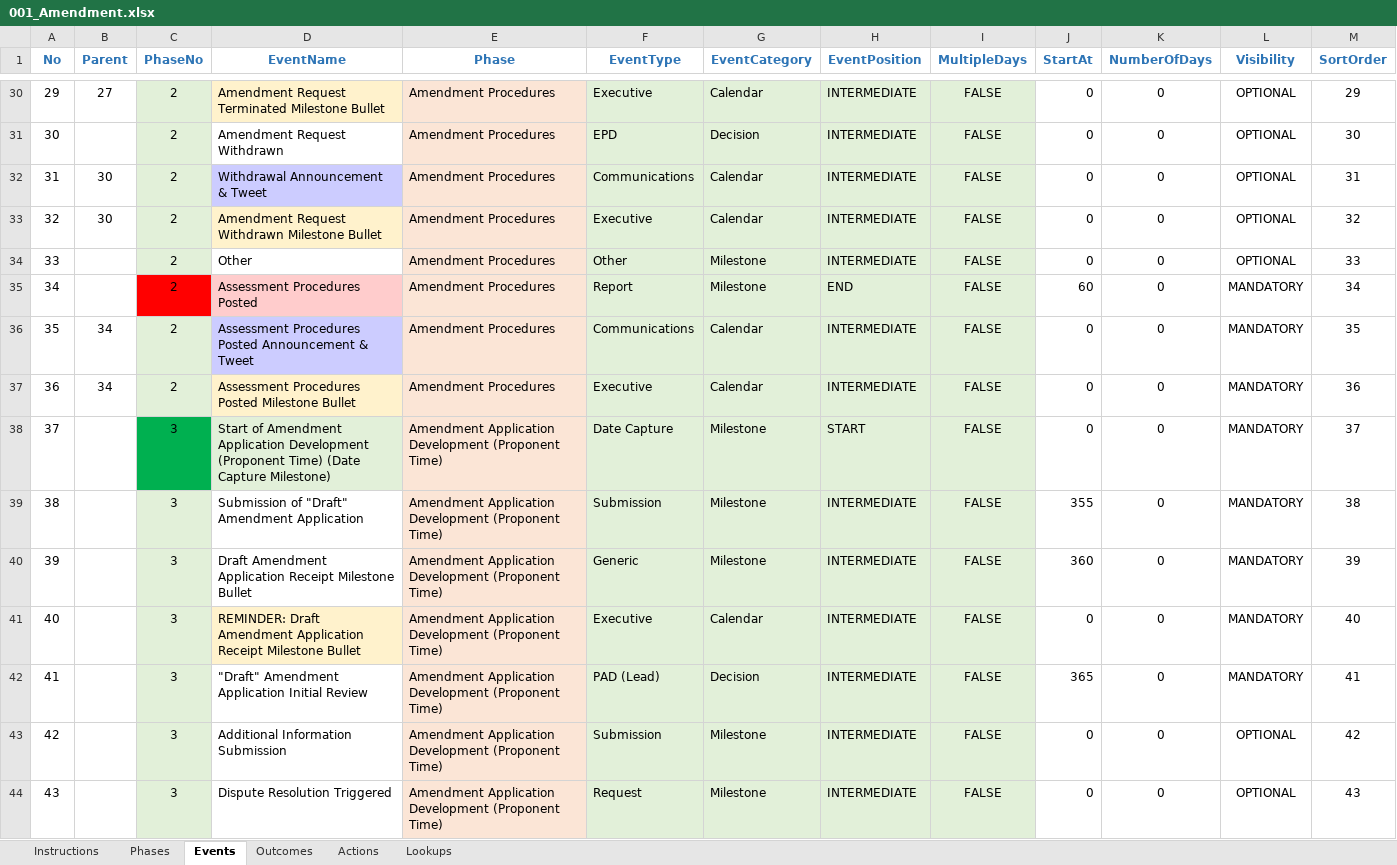
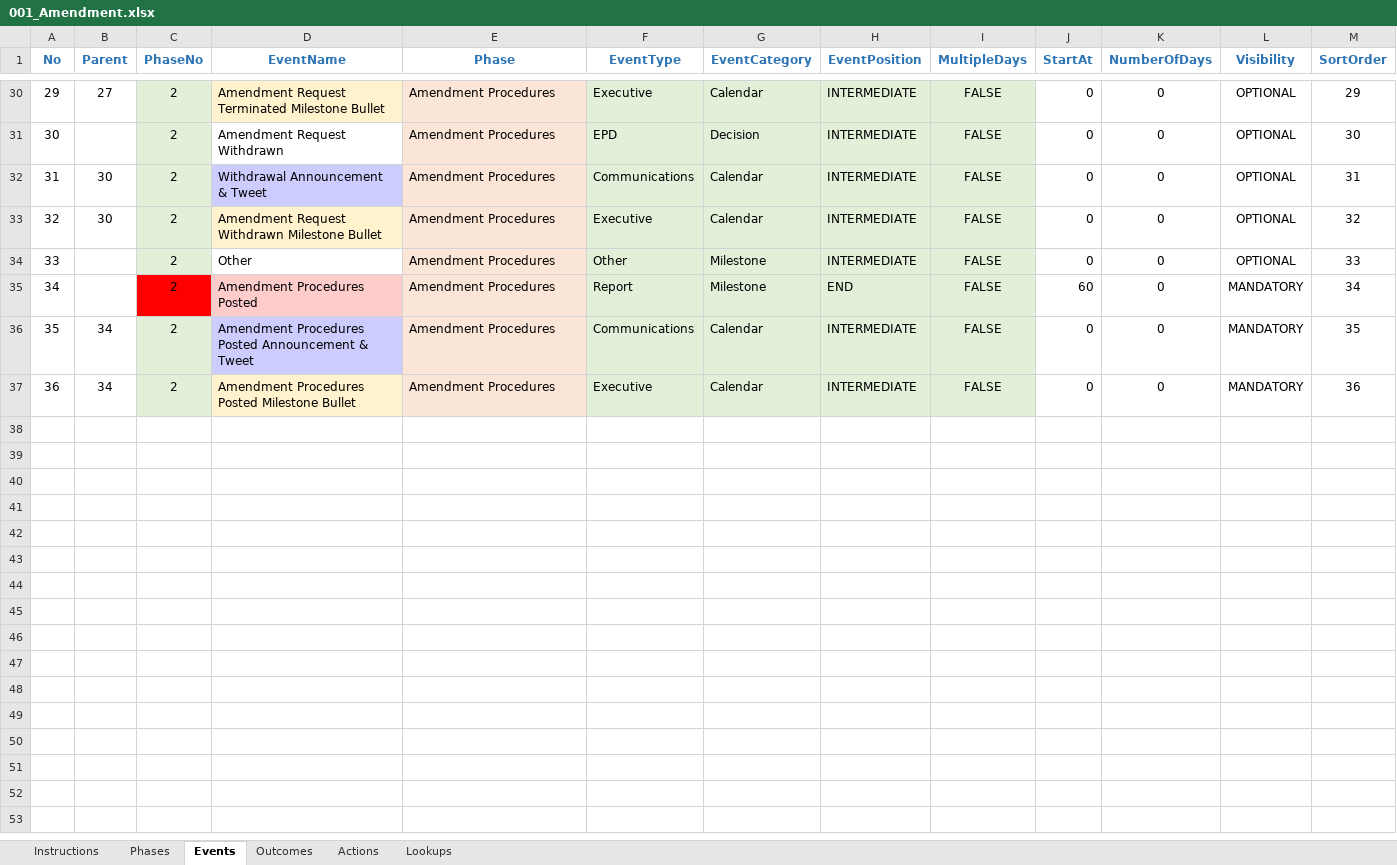
Before and after one commit to bcgov/EPIC.track, an Excel workbook: epictrack-api/src/api/templates/event_templates/amendment/001_Amendment.xlsx, sheet Events, drawn as a sheet; only a part is shown, gaps mark what is left out; values as stored, in another font and other column widths than the file's, no borders; conditional formats not drawn; the diff covers the shown part only; the diff names each change by its address in the sheet, - before the commit and + after, or states it on an @@ line.

```diff
--- a/epictrack-api/src/api/templates/event_templates/amendment/001_Amendment.xlsx (sheet Events)
+++ b/epictrack-api/src/api/templates/event_templates/amendment/001_Amendment.xlsx (sheet Events)
-D35 (EventName): Assessment Procedures Posted
+D35 (EventName): Amendment Procedures Posted
-D36 (EventName): Assessment Procedures Posted…
+D36 (EventName): Amendment Procedures Posted…
-D37 (EventName): Assessment Procedures Posted Milestone Bullet
+D37 (EventName): Amendment Procedures Posted Milestone Bullet
@@ row 38 hidden: 37 |  | 3 | Start of Amendment Application Development (Proponent Time) (Date Capture Milestone) | Amendment Application Development (Proponent Time) | Date Capture | Milestone | START | FALSE | 0 | 0 | MANDATORY | 37 @@
@@ row 39 hidden: 38 |  | 3 | Submission of "Draft" Amendment Application | Amendment Application Development (Proponent Time) | Submission | Milestone | INTERMEDIATE | FALSE | 355 | 0 | MANDATORY | 38 @@
@@ row 40 hidden: 39 |  | 3 | Draft Amendment Application Receipt Milestone Bullet | Amendment Application Development (Proponent Time) | Generic | Milestone | INTERMEDIATE | FALSE | 360 | 0 | MANDATORY | 39 @@
@@ row 41 hidden: 40 |  | 3 | REMINDER: Draft Amendment Application Receipt Milestone Bullet | Amendment Application Development (Proponent Time) | Executive | Calendar | INTERMEDIATE | FALSE | 0 | 0 | MANDATORY | 40 @@
@@ row 42 hidden: 41 |  | 3 | "Draft" Amendment Application Initial Review | Amendment Application Development (Proponent Time) | PAD (Lead) | Decision | INTERMEDIATE | FALSE | 365 | 0 | MANDATORY | 41 @@
@@ row 43 hidden: 42 |  | 3 | Additional Information Submission | Amendment Application Development (Proponent Time) | Submission | Milestone | INTERMEDIATE | FALSE | 0 | 0 | OPTIONAL | 42 @@
@@ row 44 hidden: 43 |  | 3 | Dispute Resolution Triggered | Amendment Application Development (Proponent Time) | Request | Milestone | INTERMEDIATE | FALSE | 0 | 0 | OPTIONAL | 43 @@
```
Also changed, not shown: 123 hidden or unhidden rows and 1 edited cell elsewhere in this sheet, sheet Outcomes, epictrack-api/src/api/templates/event_templates/assessment/001_EAC_Assessment.xlsx, 4 other files.
